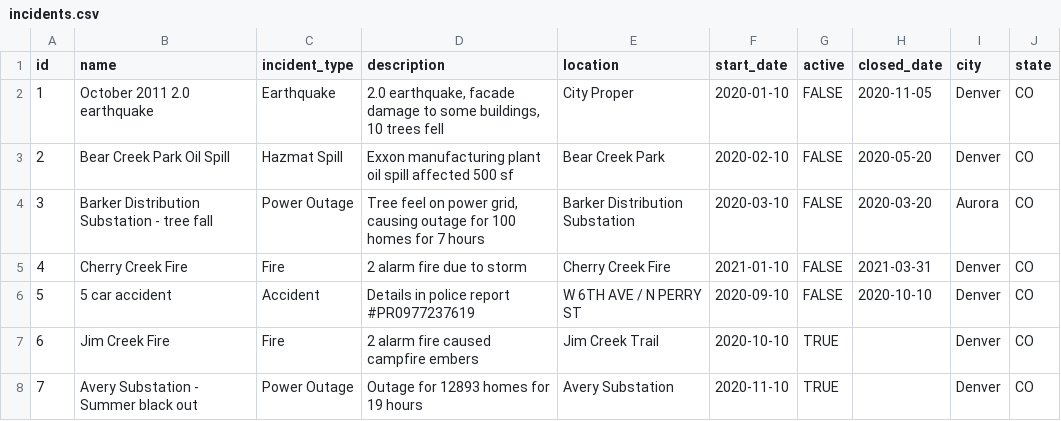
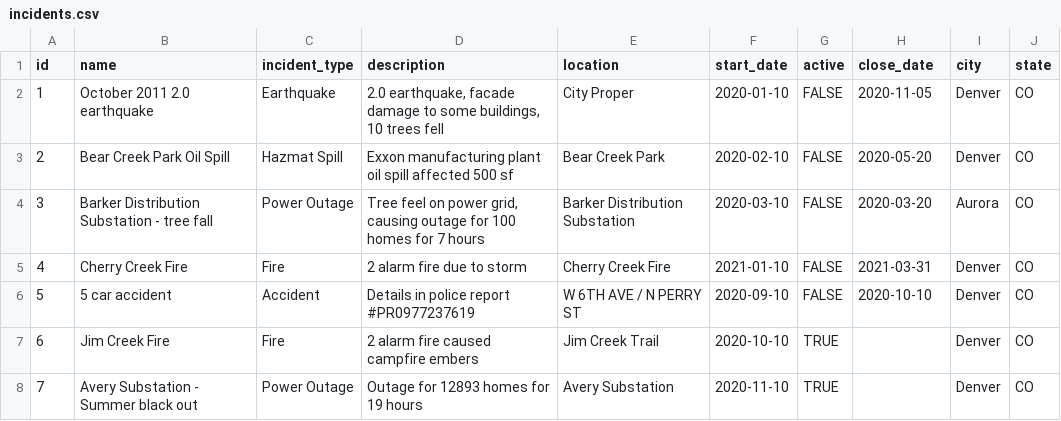
Before and after one commit to Quick-Command/qc-engine, a CSV file: db/data/incidents.csv, drawn as a sheet.

Commit message:
Add city and state to schema for incidents table

```diff
--- a/db/data/incidents.csv
+++ b/db/data/incidents.csv
@@ -1,2 +1,2 @@
-id,name,incident_type,description,location,start_date,active,closed_date,city,state
+id,name,incident_type,description,location,start_date,active,close_date,city,state
 1,October 2011 2.0 earthquake,Earthquake,"2.0 earthquake, facade damage to some buildings, 10 trees fell",City Proper,2020-01-10,FALSE,2020-11-05,Denver,CO
```
Also changed, not shown: 2 other files.
